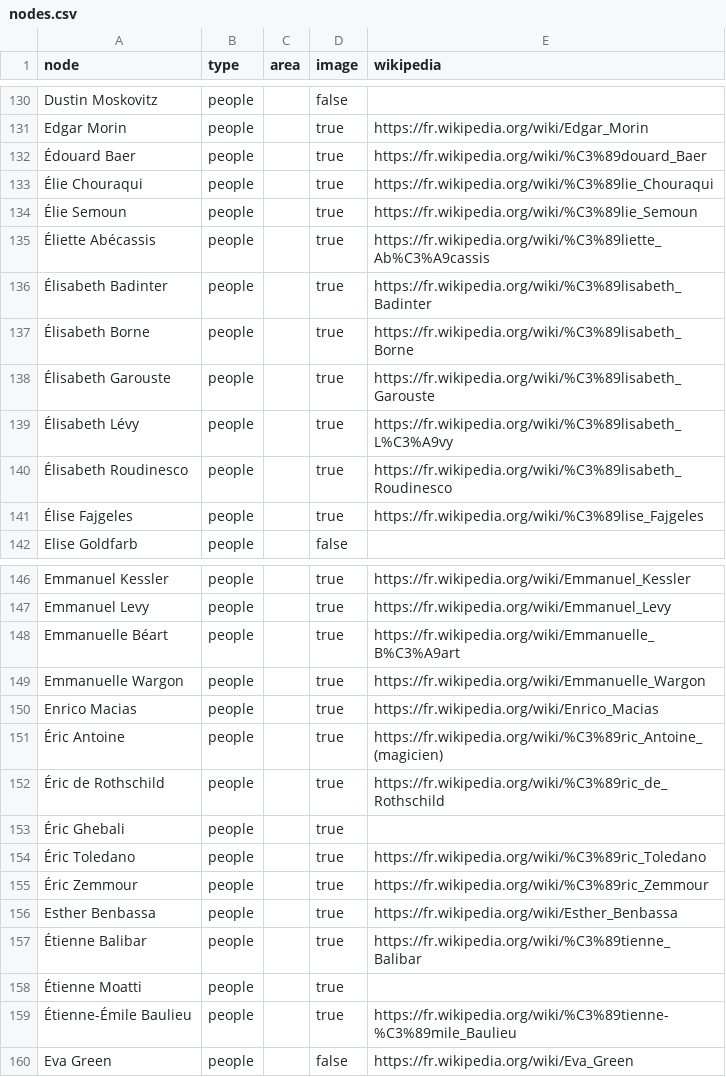
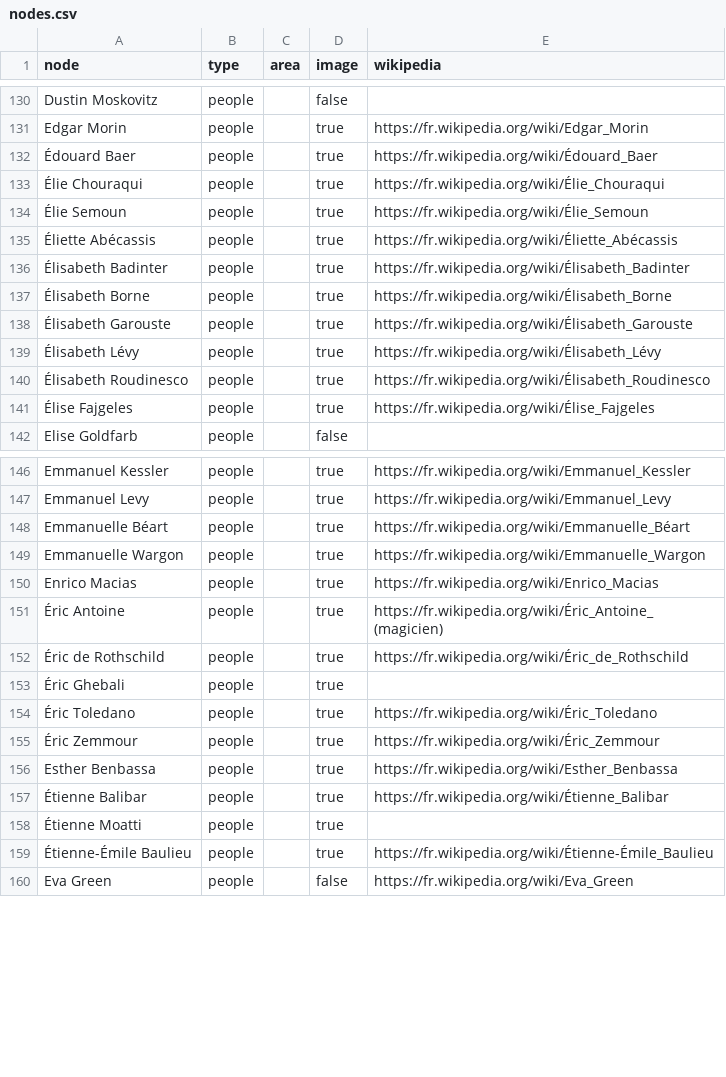
Before and after one commit to samuelgoujon/jesuispartout.com, a CSV file: cartographie/data/nodes.csv, drawn as a sheet; only a part is shown, gaps mark what is left out; the diff covers the shown part only.

```diff
--- a/cartographie/data/nodes.csv
+++ b/cartographie/data/nodes.csv
@@ -131,12 +131,12 @@ Dustin Moskovitz,people,,false,
 Edgar Morin,people,,true,https://fr.wikipedia.org/wiki/Edgar_Morin
-Édouard Baer,people,,true,https://fr.wikipedia.org/wiki/%C3%89douard_Baer
-Élie Chouraqui,people,,true,https://fr.wikipedia.org/wiki/%C3%89lie_Chouraqui
-Élie Semoun,people,,true,https://fr.wikipedia.org/wiki/%C3%89lie_Semoun
-Éliette Abécassis,people,,true,https://fr.wikipedia.org/wiki/%C3%89liette_Ab%C3%A9cassis
-Élisabeth Badinter,people,,true,https://fr.wikipedia.org/wiki/%C3%89lisabeth_Badinter
-Élisabeth Borne,people,,true,https://fr.wikipedia.org/wiki/%C3%89lisabeth_Borne
-Élisabeth Garouste,people,,true,https://fr.wikipedia.org/wiki/%C3%89lisabeth_Garouste
-Élisabeth Lévy,people,,true,https://fr.wikipedia.org/wiki/%C3%89lisabeth_L%C3%A9vy
-Élisabeth Roudinesco,people,,true,https://fr.wikipedia.org/wiki/%C3%89lisabeth_Roudinesco
-Élise Fajgeles,people,,true,https://fr.wikipedia.org/wiki/%C3%89lise_Fajgeles
+Édouard Baer,people,,true,https://fr.wikipedia.org/wiki/Édouard_Baer
+Élie Chouraqui,people,,true,https://fr.wikipedia.org/wiki/Élie_Chouraqui
+Élie Semoun,people,,true,https://fr.wikipedia.org/wiki/Élie_Semoun
+Éliette Abécassis,people,,true,https://fr.wikipedia.org/wiki/Éliette_Abécassis
+Élisabeth Badinter,people,,true,https://fr.wikipedia.org/wiki/Élisabeth_Badinter
+Élisabeth Borne,people,,true,https://fr.wikipedia.org/wiki/Élisabeth_Borne
+Élisabeth Garouste,people,,true,https://fr.wikipedia.org/wiki/Élisabeth_Garouste
+Élisabeth Lévy,people,,true,https://fr.wikipedia.org/wiki/Élisabeth_Lévy
+Élisabeth Roudinesco,people,,true,https://fr.wikipedia.org/wiki/Élisabeth_Roudinesco
+Élise Fajgeles,people,,true,https://fr.wikipedia.org/wiki/Élise_Fajgeles
 Elise Goldfarb,people,,false,
@@ -147,14 +147,14 @@ Emmanuel Kessler,people,,true,https://fr.wikipedia.org/wiki/Emmanuel_Kessler
 Emmanuel Levy,people,,true,https://fr.wikipedia.org/wiki/Emmanuel_Levy
-Emmanuelle Béart,people,,true,https://fr.wikipedia.org/wiki/Emmanuelle_B%C3%A9art
+Emmanuelle Béart,people,,true,https://fr.wikipedia.org/wiki/Emmanuelle_Béart
 Emmanuelle Wargon,people,,true,https://fr.wikipedia.org/wiki/Emmanuelle_Wargon
 Enrico Macias,people,,true,https://fr.wikipedia.org/wiki/Enrico_Macias
-Éric Antoine,people,,true,https://fr.wikipedia.org/wiki/%C3%89ric_Antoine_(magicien)
-Éric de Rothschild,people,,true,https://fr.wikipedia.org/wiki/%C3%89ric_de_Rothschild
+Éric Antoine,people,,true,https://fr.wikipedia.org/wiki/Éric_Antoine_(magicien)
+Éric de Rothschild,people,,true,https://fr.wikipedia.org/wiki/Éric_de_Rothschild
 Éric Ghebali,people,,true,
-Éric Toledano,people,,true,https://fr.wikipedia.org/wiki/%C3%89ric_Toledano
-Éric Zemmour,people,,true,https://fr.wikipedia.org/wiki/%C3%89ric_Zemmour
+Éric Toledano,people,,true,https://fr.wikipedia.org/wiki/Éric_Toledano
+Éric Zemmour,people,,true,https://fr.wikipedia.org/wiki/Éric_Zemmour
 Esther Benbassa,people,,true,https://fr.wikipedia.org/wiki/Esther_Benbassa
-Étienne Balibar,people,,true,https://fr.wikipedia.org/wiki/%C3%89tienne_Balibar
+Étienne Balibar,people,,true,https://fr.wikipedia.org/wiki/Étienne_Balibar
 Étienne Moatti,people,,true,
-Étienne-Émile Baulieu,people,,true,https://fr.wikipedia.org/wiki/%C3%89tienne-%C3%89mile_Baulieu
+Étienne-Émile Baulieu,people,,true,https://fr.wikipedia.org/wiki/Étienne-Émile_Baulieu
 Eva Green,people,,false,https://fr.wikipedia.org/wiki/Eva_Green
```
Also changed, not shown: 101 edited cells elsewhere in this file.
